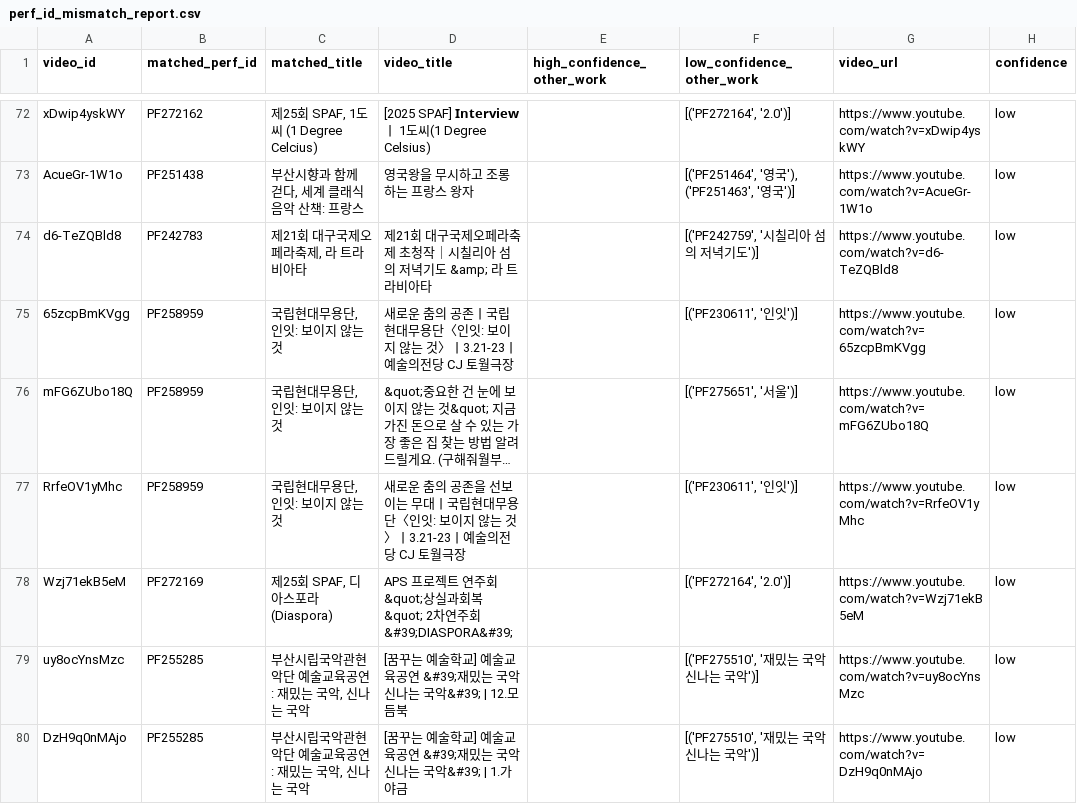
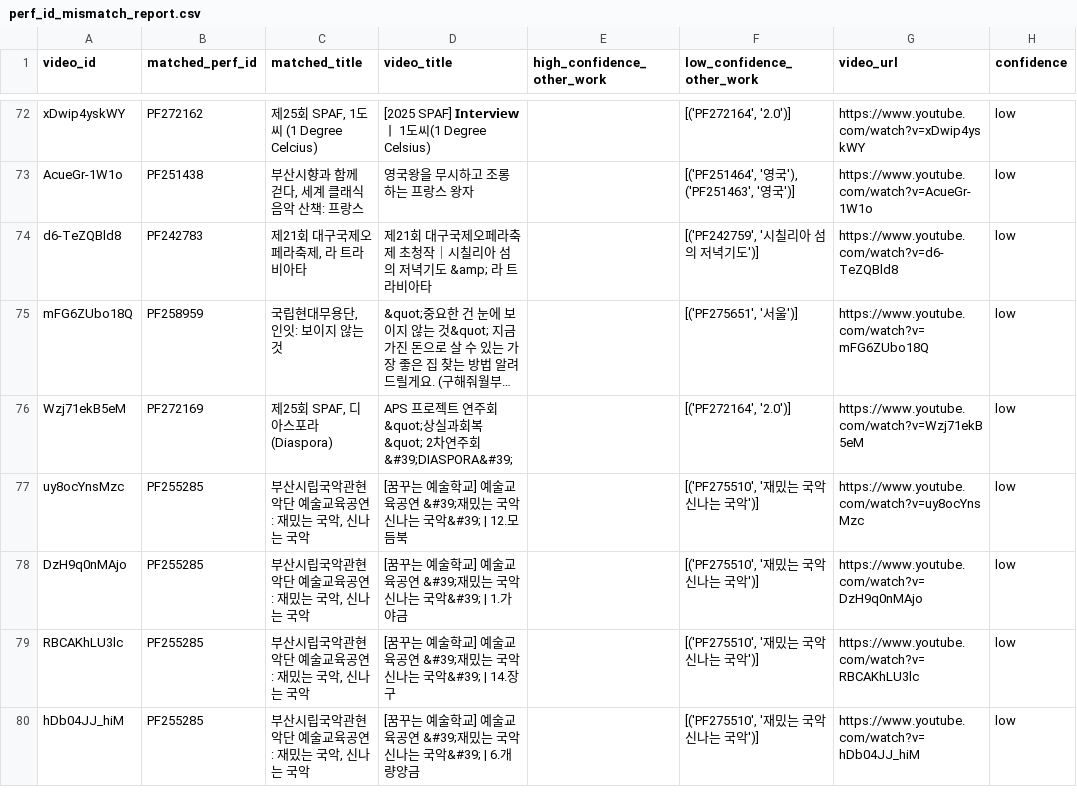
Before and after one commit to Seoyeon-Joo/kopis, a CSV file: data/perf_id_mismatch_report.csv, drawn as a sheet; only a part is shown, gaps mark what is left out; the shorter side is filled out with more unchanged rows; long unchanged cells end in …; the diff names each change by its address in the sheet, - before the commit and + after, or states it on an @@ line.

```diff
--- a/data/perf_id_mismatch_report.csv
+++ b/data/perf_id_mismatch_report.csv
-row 75: 65zcpBmKVgg | PF258959 | 국립현대무용단, 인잇: 보이지 않는 것 | 새로운 춤의 공존ㅣ국립현대무용단〈인잇: 보이지 않는 것〉ㅣ3.21-23ㅣ예술의전당 CJ 토월극장 |  | [('PF230611', '인잇')] | https://www.youtube.com/watch?v=65zcpBmKVgg | low
-row 77: RrfeOV1yMhc | PF258959 | 국립현대무용단, 인잇: 보이지 않는 것 | 새로운 춤의 공존을 선보이는 무대ㅣ국립현대무용단〈인잇: 보이지 않는 것〉ㅣ3.21-23ㅣ예술의전당 CJ 토월극장 |  | [('PF230611', '인잇')] | https://www.youtube.com/watch?v=RrfeOV1yMhc | low
```
